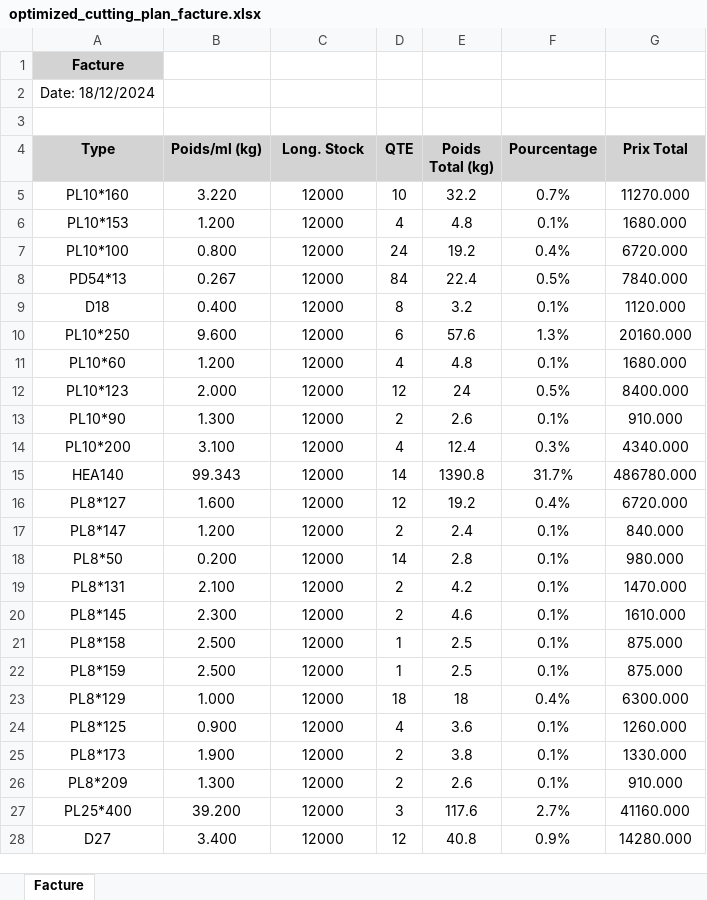
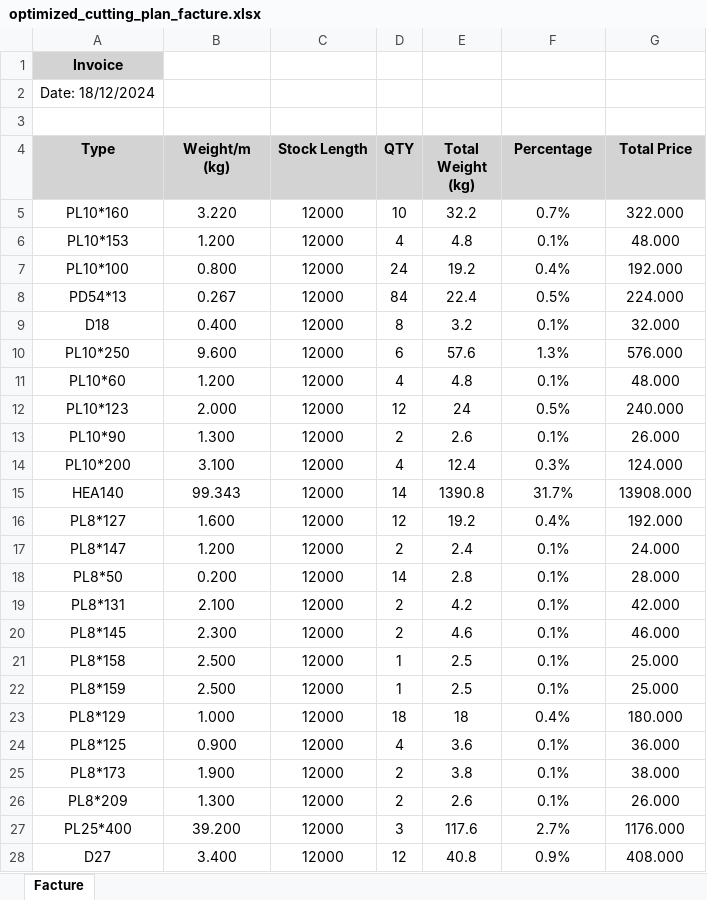
Before and after one commit to opestro/Cutting-Optimization-Pro, an Excel workbook: optimized_cutting_plan_facture.xlsx, sheet Facture, drawn as a sheet; only a part is shown; values as stored, in another font and other column widths than the file's, no borders; the diff covers the shown part only; the diff names each change by its address in the sheet, - before the commit and + after, or states it on an @@ line.

Commit message:
Enhance multi-language support and logging in Cutting Optimizer Pro
- Registered Arabic fonts and added RTL support for PDF and Excel exports in co.py.
- Updated export functions to handle translations dynamically based on selected language.
- Improved logging setup to store logs in the user's AppData directory.
- Added "Open Output Folder" functionality in the GUI for easier access to output files.
- Updated .gitignore to include new installer and spec files.
- Modified translations.json to include new keys for file operations and folder access.
- Incremented version to 1.2 in version.json to reflect new features and improvements.

```diff
--- a/optimized_cutting_plan_facture.xlsx (sheet Facture)
+++ b/optimized_cutting_plan_facture.xlsx (sheet Facture)
-A1 (Type): Facture
+A1 (Type): Invoice
-B4: Poids/ml (kg)
+B4: Weight/m (kg)
-C4: Long. Stock
+C4: Stock Length
-D4: QTE
+D4: QTY
-E4: Poids Total (kg)
+E4: Total Weight (kg)
-F4: Pourcentage
+F4: Percentage
-G4: Prix Total
+G4: Total Price
-G5 (Total Price): 11270.000
+G5 (Total Price): 322.000
-G6 (Total Price): 1680.000
+G6 (Total Price): 48.000
-G7 (Total Price): 6720.000
+G7 (Total Price): 192.000
-G8 (Total Price): 7840.000
+G8 (Total Price): 224.000
-G9 (Total Price): 1120.000
+G9 (Total Price): 32.000
-G10 (Total Price): 20160.000
+G10 (Total Price): 576.000
-G11 (Total Price): 1680.000
+G11 (Total Price): 48.000
-G12 (Total Price): 8400.000
+G12 (Total Price): 240.000
-G13 (Total Price): 910.000
+G13 (Total Price): 26.000
-G14 (Total Price): 4340.000
+G14 (Total Price): 124.000
-G15 (Total Price): 486780.000
+G15 (Total Price): 13908.000
-G16 (Total Price): 6720.000
+G16 (Total Price): 192.000
-G17 (Total Price): 840.000
+G17 (Total Price): 24.000
-G18 (Total Price): 980.000
+G18 (Total Price): 28.000
-G19 (Total Price): 1470.000
+G19 (Total Price): 42.000
-G20 (Total Price): 1610.000
+G20 (Total Price): 46.000
-G21:G22 (Total Price): 875.000
+G21:G22 (Total Price): 25.000
-G23 (Total Price): 6300.000
+G23 (Total Price): 180.000
-G24 (Total Price): 1260.000
+G24 (Total Price): 36.000
-G25 (Total Price): 1330.000
+G25 (Total Price): 38.000
-G26 (Total Price): 910.000
+G26 (Total Price): 26.000
-G27 (Total Price): 41160.000
+G27 (Total Price): 1176.000
-G28 (Total Price): 14280.000
+G28 (Total Price): 408.000
```
Also changed, not shown: 11 edited cells elsewhere in this sheet, optimized_cutting_plan.xlsx, 16 other files.
